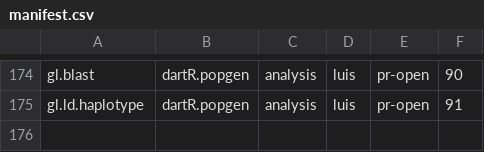
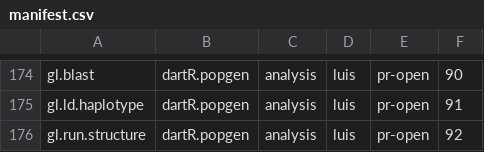
Before and after one commit to green-striped-gecko/dartR.base, a CSV file: function-review/manifest.csv, drawn as a sheet; only a part is shown, gaps mark what is left out.

Commit message:
gl.run.structure review: report and manifest row (dartR.popgen PR #92)
Phase A-C record for the dartR.popgen function gl.run.structure: 12 findings
plus addendum F13, changes 1-10 approved and applied in
green-striped-gecko/dartR.popgen#92.

```diff
--- a/function-review/manifest.csv
+++ b/function-review/manifest.csv
@@ -175 +175,2 @@ gl.blast,dartR.popgen,analysis,luis,pr-open,90
 gl.ld.haplotype,dartR.popgen,analysis,luis,pr-open,91
+gl.run.structure,dartR.popgen,analysis,luis,pr-open,92
```
Also changed, not shown: 1 other file.
